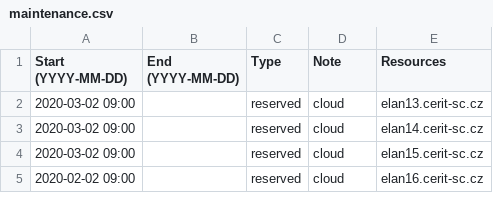
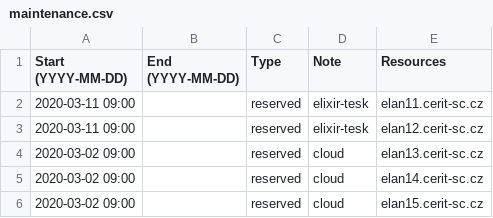
Before and after one commit to CERIT-SC/cerit-maintenance, a CSV file: maintenance.csv, drawn as a sheet; only a part is shown; the shorter side is filled out with more unchanged rows.

Commit message:
maintenance elan11,12

```diff
--- a/maintenance.csv
+++ b/maintenance.csv
@@ -1,2 +1,4 @@
 Start (YYYY-MM-DD),End (YYYY-MM-DD),Type,Note,Resources
+2020-03-11 09:00,,reserved,"elixir-tesk",elan11.cerit-sc.cz
+2020-03-11 09:00,,reserved,"elixir-tesk",elan12.cerit-sc.cz
 2020-03-02 09:00,,reserved,"cloud",elan13.cerit-sc.cz
```
